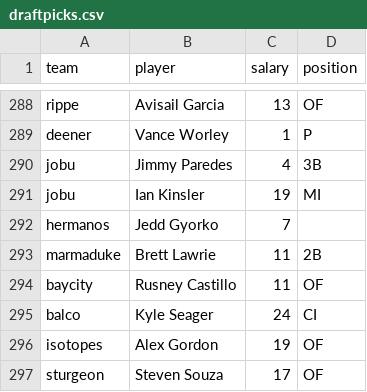
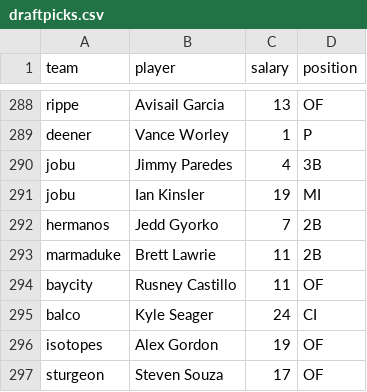
Before and after one commit to seanwllms/fantasy2016, a CSV file: draftpicks.csv, drawn as a sheet; only a part is shown, gaps mark what is left out.

Commit message:
updated draft

```diff
--- a/draftpicks.csv
+++ b/draftpicks.csv
@@ -291,3 +291,3 @@ jobu,Jimmy Paredes,4,3B
 jobu,Ian Kinsler,19,MI
-hermanos,Jedd Gyorko,7,
+hermanos,Jedd Gyorko,7,2B
 marmaduke,Brett Lawrie,11,2B
```
Also changed, not shown: standings.csv, 1 other file.
